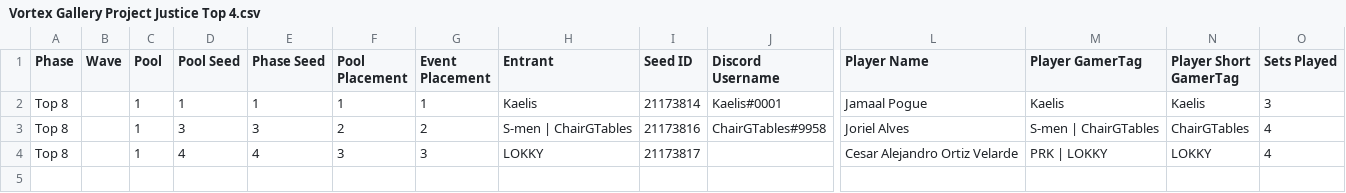
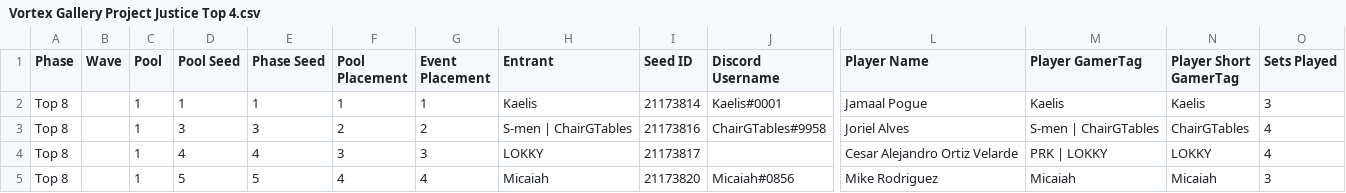
Before and after one commit to 956Productions/956productions.github.io, a CSV file: _data/results/vgevo22/Vortex Gallery Project Justice Top 4.csv, drawn as a sheet; only a part is shown, gaps mark what is left out; rows hold the shown columns only; the diff names each change by its address in the sheet, - before the commit and + after, or states it on an @@ line.

```diff
--- a/_data/results/vgevo22/Vortex Gallery Project Justice Top 4.csv
+++ b/_data/results/vgevo22/Vortex Gallery Project Justice Top 4.csv
+row 5: Top 8 |  | 1 | 5 | 5 | 4 | 4 | Micaiah | 21173820 | Micaiah#0856 | Mike Rodriguez | Micaiah | Micaiah | 3
```
Also changed, not shown: 5 other files.
